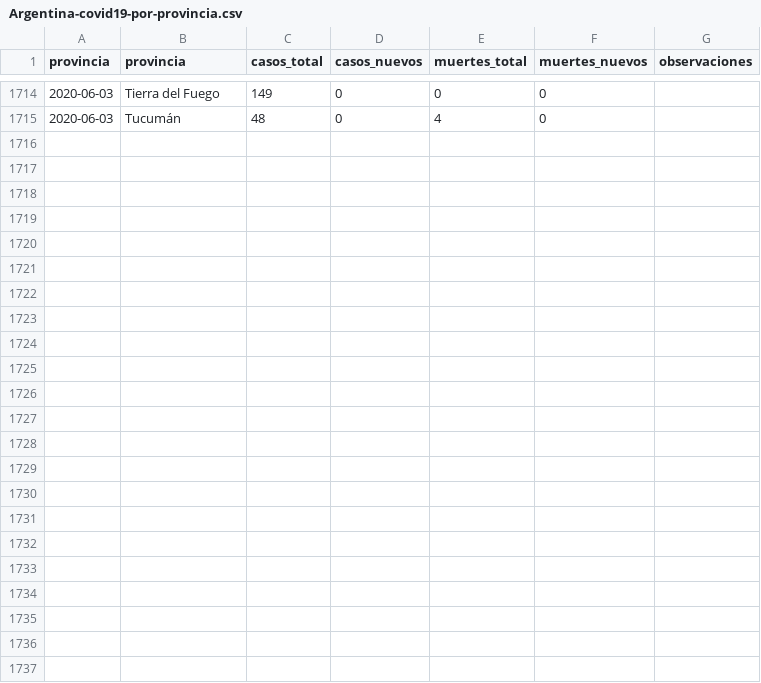
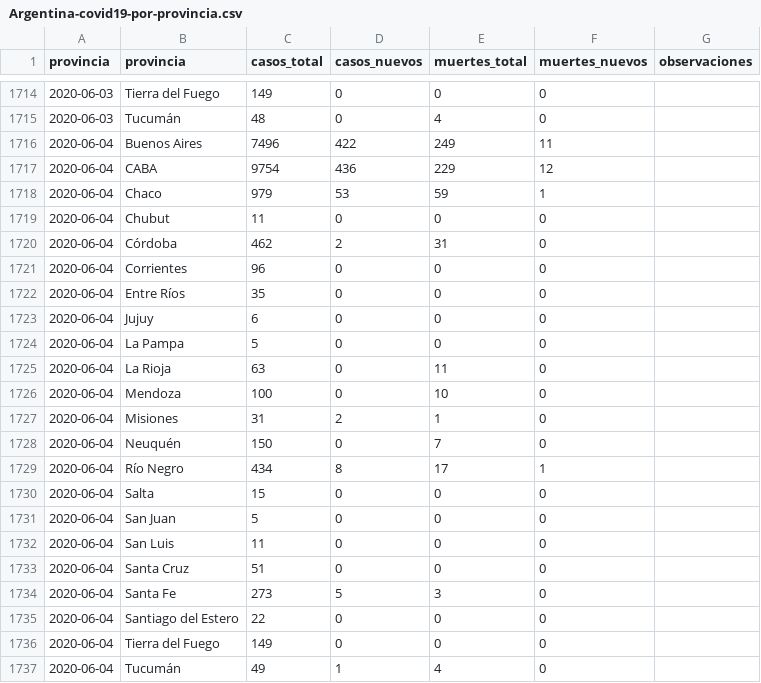
Before and after one commit to lucia15/Database-Covid19-Argentina, a CSV file: Argentina-covid19-por-provincia.csv, drawn as a sheet; only a part is shown, gaps mark what is left out; the diff names each change by its address in the sheet, - before the commit and + after, or states it on an @@ line.

```diff
--- a/Argentina-covid19-por-provincia.csv
+++ b/Argentina-covid19-por-provincia.csv
+row 1716: 2020-06-04 | Buenos Aires | 7496 | 422 | 249 | 11
+row 1717: 2020-06-04 | CABA | 9754 | 436 | 229 | 12
+row 1718: 2020-06-04 | Chaco | 979 | 53 | 59 | 1
+row 1719: 2020-06-04 | Chubut | 11 | 0 | 0 | 0
+row 1720: 2020-06-04 | Córdoba | 462 | 2 | 31 | 0
+row 1721: 2020-06-04 | Corrientes | 96 | 0 | 0 | 0
+row 1722: 2020-06-04 | Entre Ríos | 35 | 0 | 0 | 0
+row 1723: 2020-06-04 | Jujuy | 6 | 0 | 0 | 0
+row 1724: 2020-06-04 | La Pampa | 5 | 0 | 0 | 0
+row 1725: 2020-06-04 | La Rioja | 63 | 0 | 11 | 0
+row 1726: 2020-06-04 | Mendoza | 100 | 0 | 10 | 0
+row 1727: 2020-06-04 | Misiones | 31 | 2 | 1 | 0
+row 1728: 2020-06-04 | Neuquén | 150 | 0 | 7 | 0
+row 1729: 2020-06-04 | Río Negro | 434 | 8 | 17 | 1
+row 1730: 2020-06-04 | Salta | 15 | 0 | 0 | 0
+row 1731: 2020-06-04 | San Juan | 5 | 0 | 0 | 0
+row 1732: 2020-06-04 | San Luis | 11 | 0 | 0 | 0
+row 1733: 2020-06-04 | Santa Cruz | 51 | 0 | 0 | 0
+row 1734: 2020-06-04 | Santa Fe | 273 | 5 | 3 | 0
+row 1735: 2020-06-04 | Santiago del Estero | 22 | 0 | 0 | 0
+row 1736: 2020-06-04 | Tierra del Fuego | 149 | 0 | 0 | 0
+row 1737: 2020-06-04 | Tucumán | 49 | 1 | 4 | 0
```
Also changed, not shown: Argentina-covid19-fallecidos.csv, Argentina-covid19.csv.
